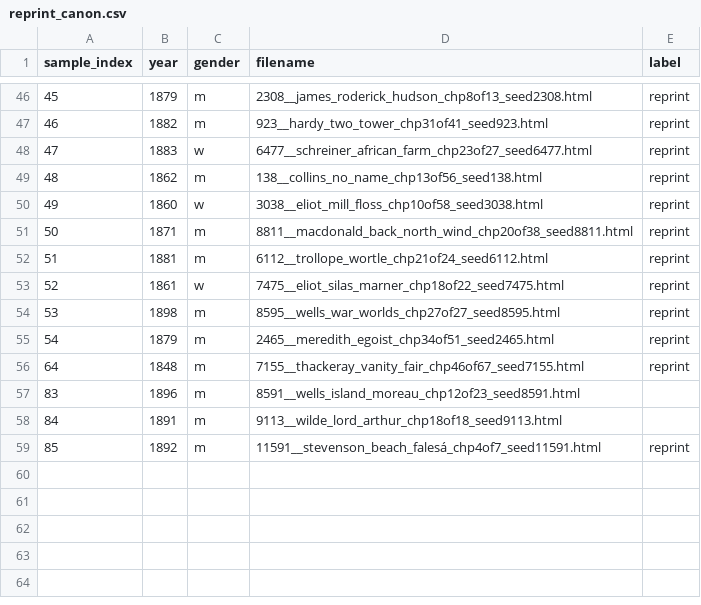
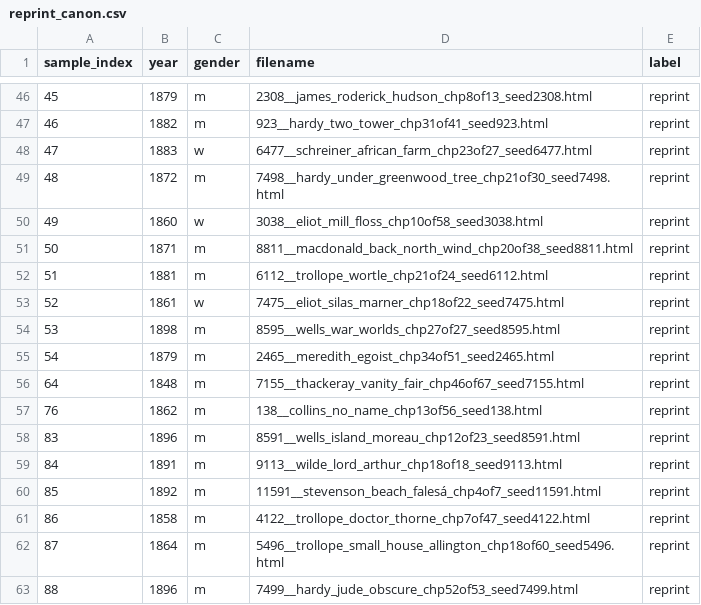
Before and after one commit to ge1789/common-library, a CSV file: reprint_canon.csv, drawn as a sheet; only a part is shown, gaps mark what is left out.

Commit message:
feat: Update or correct metadata for five novels
Closes #84.

```diff
--- a/reprint_canon.csv
+++ b/reprint_canon.csv
@@ -48,3 +48,3 @@ sample_index,year,gender,filename,label
 47,1883,w,6477__schreiner_african_farm_chp23of27_seed6477.html,reprint
-48,1862,m,138__collins_no_name_chp13of56_seed138.html,reprint
+48,1872,m,7498__hardy_under_greenwood_tree_chp21of30_seed7498.html,reprint
 49,1860,w,3038__eliot_mill_floss_chp10of58_seed3038.html,reprint
@@ -56,4 +56,8 @@ sample_index,year,gender,filename,label
 64,1848,m,7155__thackeray_vanity_fair_chp46of67_seed7155.html,reprint
-83,1896,m,8591__wells_island_moreau_chp12of23_seed8591.html
-84,1891,m,9113__wilde_lord_arthur_chp18of18_seed9113.html
+76,1862,m,138__collins_no_name_chp13of56_seed138.html,reprint
+83,1896,m,8591__wells_island_moreau_chp12of23_seed8591.html,reprint
+84,1891,m,9113__wilde_lord_arthur_chp18of18_seed9113.html,reprint
 85,1892,m,11591__stevenson_beach_falesá_chp4of7_seed11591.html,reprint
+86,1858,m,4122__trollope_doctor_thorne_chp7of47_seed4122.html,reprint
+87,1864,m,5496__trollope_small_house_allington_chp18of60_seed5496.html,reprint
+88,1896,m,7499__hardy_jude_obscure_chp52of53_seed7499.html,reprint
```
